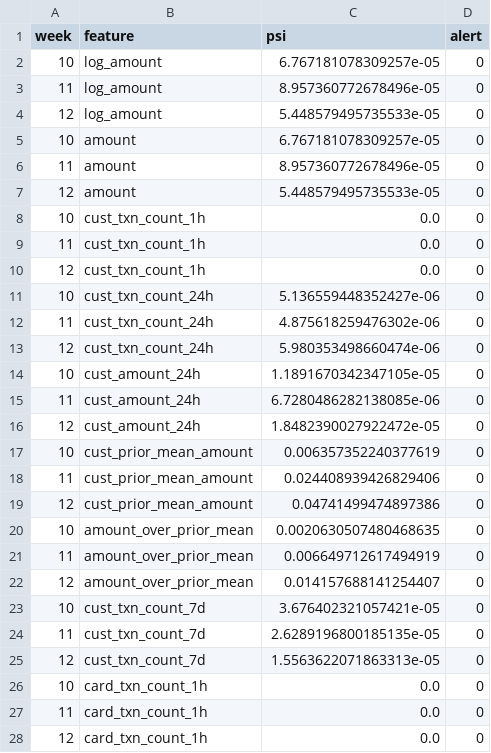
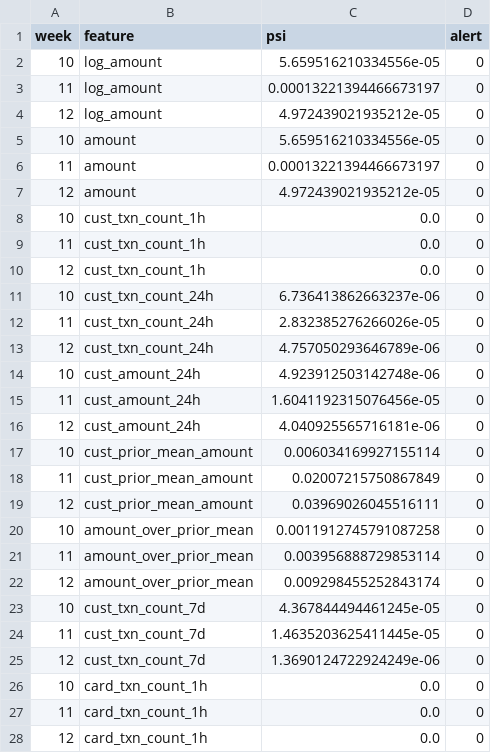
Before and after one commit to sudhir-77/fraud-mlops-cicd, a CSV file: results/drift_weekly.csv, drawn as a sheet; only a part is shown; the diff covers the shown part only.

```diff
--- a/results/drift_weekly.csv
+++ b/results/drift_weekly.csv
@@ -1,8 +1,8 @@
 week,feature,psi,alert
-10,log_amount,6.767181078309257e-05,0
-11,log_amount,8.957360772678496e-05,0
-12,log_amount,5.448579495735533e-05,0
-10,amount,6.767181078309257e-05,0
-11,amount,8.957360772678496e-05,0
-12,amount,5.448579495735533e-05,0
+10,log_amount,5.659516210334556e-05,0
+11,log_amount,0.00013221394466673197,0
+12,log_amount,4.972439021935212e-05,0
+10,amount,5.659516210334556e-05,0
+11,amount,0.00013221394466673197,0
+12,amount,4.972439021935212e-05,0
 10,cust_txn_count_1h,0.0,0
@@ -10,17 +10,17 @@ week,feature,psi,alert
 12,cust_txn_count_1h,0.0,0
-10,cust_txn_count_24h,5.136559448352427e-06,0
-11,cust_txn_count_24h,4.875618259476302e-06,0
-12,cust_txn_count_24h,5.980353498660474e-06,0
-10,cust_amount_24h,1.1891670342347105e-05,0
-11,cust_amount_24h,6.7280486282138085e-06,0
-12,cust_amount_24h,1.8482390027922472e-05,0
-10,cust_prior_mean_amount,0.006357352240377619,0
-11,cust_prior_mean_amount,0.024408939426829406,0
-12,cust_prior_mean_amount,0.04741499474897386,0
-10,amount_over_prior_mean,0.0020630507480468635,0
-11,amount_over_prior_mean,0.006649712617494919,0
-12,amount_over_prior_mean,0.014157688141254407,0
-10,cust_txn_count_7d,3.676402321057421e-05,0
-11,cust_txn_count_7d,2.6289196800185135e-05,0
-12,cust_txn_count_7d,1.5563622071863313e-05,0
+10,cust_txn_count_24h,6.736413862663237e-06,0
+11,cust_txn_count_24h,2.832385276266026e-05,0
+12,cust_txn_count_24h,4.757050293646789e-06,0
+10,cust_amount_24h,4.923912503142748e-06,0
+11,cust_amount_24h,1.6041192315076456e-05,0
+12,cust_amount_24h,4.040925565716181e-06,0
+10,cust_prior_mean_amount,0.006034169927155114,0
+11,cust_prior_mean_amount,0.02007215750867849,0
+12,cust_prior_mean_amount,0.03969026045516111,0
+10,amount_over_prior_mean,0.0011912745791087258,0
+11,amount_over_prior_mean,0.003956888729853114,0
+12,amount_over_prior_mean,0.009298455252843174,0
+10,cust_txn_count_7d,4.367844494461245e-05,0
+11,cust_txn_count_7d,1.4635203625411445e-05,0
+12,cust_txn_count_7d,1.3690124722924249e-06,0
 10,card_txn_count_1h,0.0,0
```
Also changed, not shown: 17 edited cells elsewhere in this file, results/fraud_mix_by_week.csv, 11 other files.
